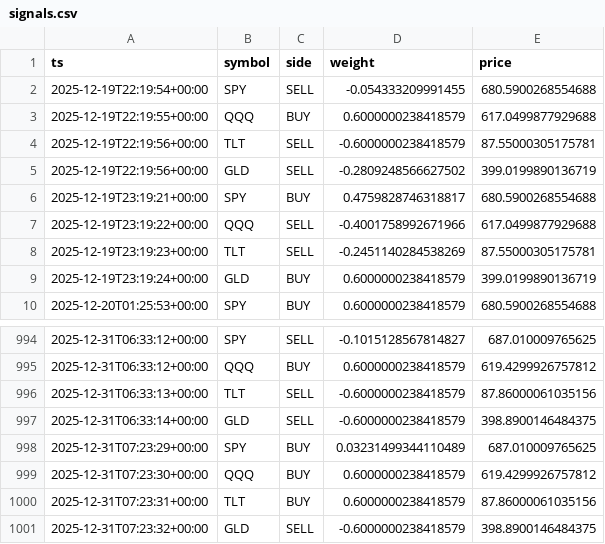
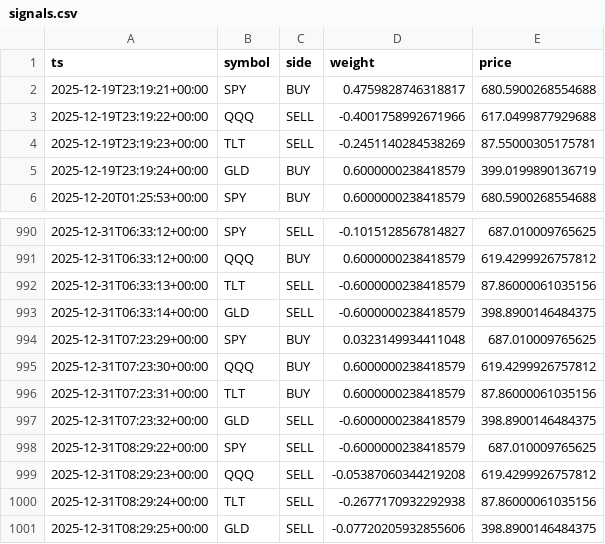
Before and after one commit to u17142927341308/dl-trader, a CSV file: docs/data/signals.csv, drawn as a sheet; only a part is shown, gaps mark what is left out.

```diff
--- a/docs/data/signals.csv
+++ b/docs/data/signals.csv
@@ -1,6 +1,2 @@
 ts,symbol,side,weight,price
-2025-12-19T22:19:54+00:00,SPY,SELL,-0.054333209991455,680.5900268554688
-2025-12-19T22:19:55+00:00,QQQ,BUY,0.6000000238418579,617.0499877929688
-2025-12-19T22:19:56+00:00,TLT,SELL,-0.6000000238418579,87.55000305175781
-2025-12-19T22:19:56+00:00,GLD,SELL,-0.2809248566627502,399.0199890136719
 2025-12-19T23:19:21+00:00,SPY,BUY,0.4759828746318817,680.5900268554688
@@ -997,3 +993,3 @@ ts,symbol,side,weight,price
 2025-12-31T06:33:14+00:00,GLD,SELL,-0.6000000238418579,398.8900146484375
-2025-12-31T07:23:29+00:00,SPY,BUY,0.03231499344110489,687.010009765625
+2025-12-31T07:23:29+00:00,SPY,BUY,0.0323149934411048,687.010009765625
 2025-12-31T07:23:30+00:00,QQQ,BUY,0.6000000238418579,619.4299926757812
@@ -1001 +997,5 @@ ts,symbol,side,weight,price
 2025-12-31T07:23:32+00:00,GLD,SELL,-0.6000000238418579,398.8900146484375
+2025-12-31T08:29:22+00:00,SPY,SELL,-0.6000000238418579,687.010009765625
+2025-12-31T08:29:23+00:00,QQQ,SELL,-0.05387060344219208,619.4299926757812
+2025-12-31T08:29:24+00:00,TLT,SELL,-0.2677170932292938,87.86000061035156
+2025-12-31T08:29:25+00:00,GLD,SELL,-0.07720205932855606,398.8900146484375
```
Also changed, not shown: 1 other file.
